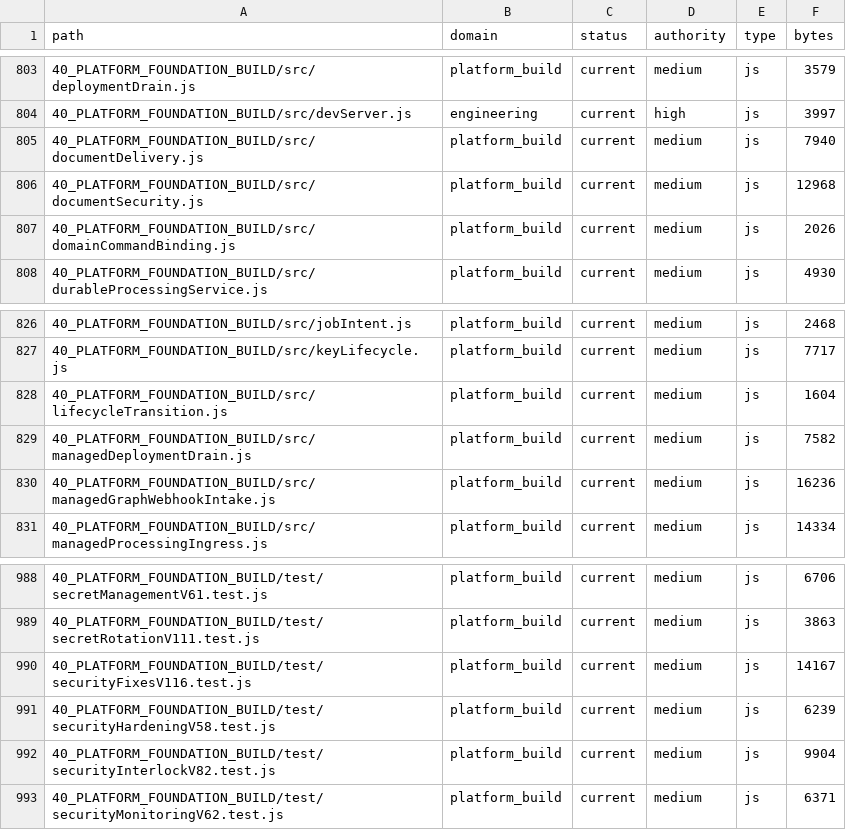
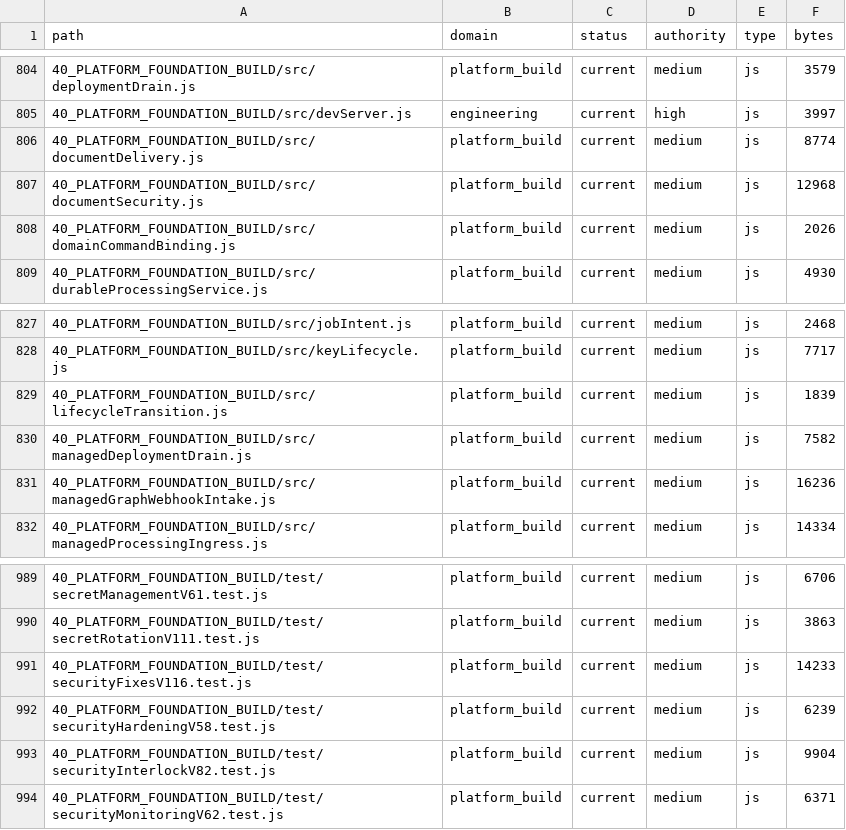
Before and after one commit to jackwilkins738-oss/legaltech-platform, a CSV file: 36_CLAUDE_KNOWLEDGE_ARCHITECTURE/FILE_CATALOG.csv, drawn as a sheet; only a part is shown, gaps mark what is left out; the diff covers the shown part only.

```diff
--- a/36_CLAUDE_KNOWLEDGE_ARCHITECTURE/FILE_CATALOG.csv
+++ b/36_CLAUDE_KNOWLEDGE_ARCHITECTURE/FILE_CATALOG.csv
@@ -804,3 +805,3 @@ path,domain,status,authority,type,bytes
 40_PLATFORM_FOUNDATION_BUILD/src/devServer.js,engineering,current,high,js,3997
-40_PLATFORM_FOUNDATION_BUILD/src/documentDelivery.js,platform_build,current,medium,js,7940
+40_PLATFORM_FOUNDATION_BUILD/src/documentDelivery.js,platform_build,current,medium,js,8774
 40_PLATFORM_FOUNDATION_BUILD/src/documentSecurity.js,platform_build,current,medium,js,12968
@@ -827,3 +828,3 @@ path,domain,status,authority,type,bytes
 40_PLATFORM_FOUNDATION_BUILD/src/keyLifecycle.js,platform_build,current,medium,js,7717
-40_PLATFORM_FOUNDATION_BUILD/src/lifecycleTransition.js,platform_build,current,medium,js,1604
+40_PLATFORM_FOUNDATION_BUILD/src/lifecycleTransition.js,platform_build,current,medium,js,1839
 40_PLATFORM_FOUNDATION_BUILD/src/managedDeploymentDrain.js,platform_build,current,medium,js,7582
@@ -989,3 +990,3 @@ path,domain,status,authority,type,bytes
 40_PLATFORM_FOUNDATION_BUILD/test/secretRotationV111.test.js,platform_build,current,medium,js,3863
-40_PLATFORM_FOUNDATION_BUILD/test/securityFixesV116.test.js,platform_build,current,medium,js,14167
+40_PLATFORM_FOUNDATION_BUILD/test/securityFixesV116.test.js,platform_build,current,medium,js,14233
 40_PLATFORM_FOUNDATION_BUILD/test/securityHardeningV58.test.js,platform_build,current,medium,js,6239
```
Also changed, not shown: 2 added rows and 4 edited cells elsewhere in this file, 10 other files.
